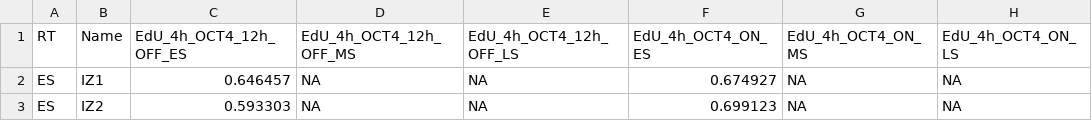
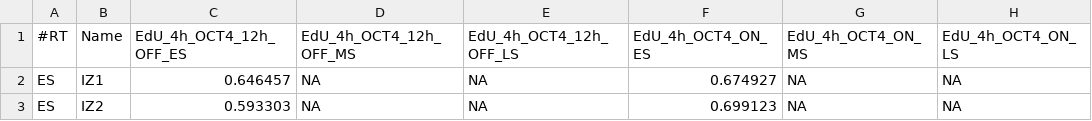
Before and after one commit to VSDionellis/OCT4_ESC_IZ_replication, a TSV file: residual_analysis/EdU_4h_OCT4_12h_data.tsv, drawn as a sheet; only a part is shown.

Commit message:
4h EdU signal of OCT4 12h OFF and OCT4 ON

```diff
--- a/residual_analysis/EdU_4h_OCT4_12h_data.tsv
+++ b/residual_analysis/EdU_4h_OCT4_12h_data.tsv
@@ -1,2 +1,2 @@
-RT	Name	EdU_4h_OCT4_12h_OFF_ES	EdU_4h_OCT4_12h_OFF_MS	EdU_4h_OCT4_12h_OFF_LS	EdU_4h_OCT4_ON_ES	EdU_4h_OCT4_ON_MS	EdU_4h_OCT4_ON_LS
+#RT	Name	EdU_4h_OCT4_12h_OFF_ES	EdU_4h_OCT4_12h_OFF_MS	EdU_4h_OCT4_12h_OFF_LS	EdU_4h_OCT4_ON_ES	EdU_4h_OCT4_ON_MS	EdU_4h_OCT4_ON_LS
 ES	IZ1	0.646457	NA	NA	0.674927	NA	NA
```
